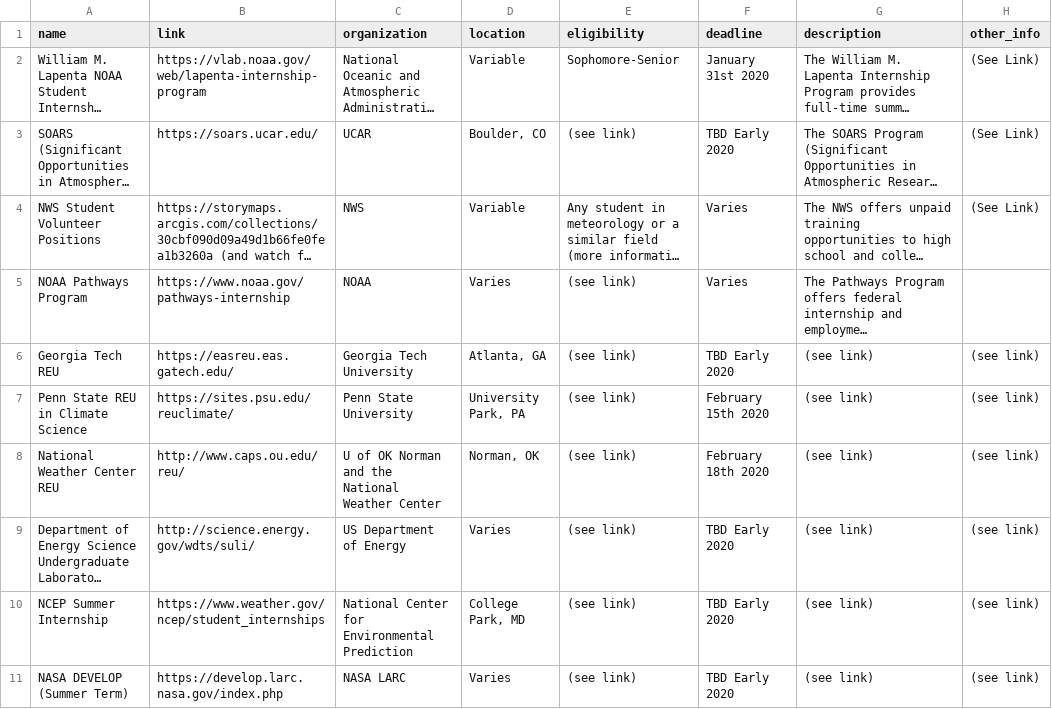
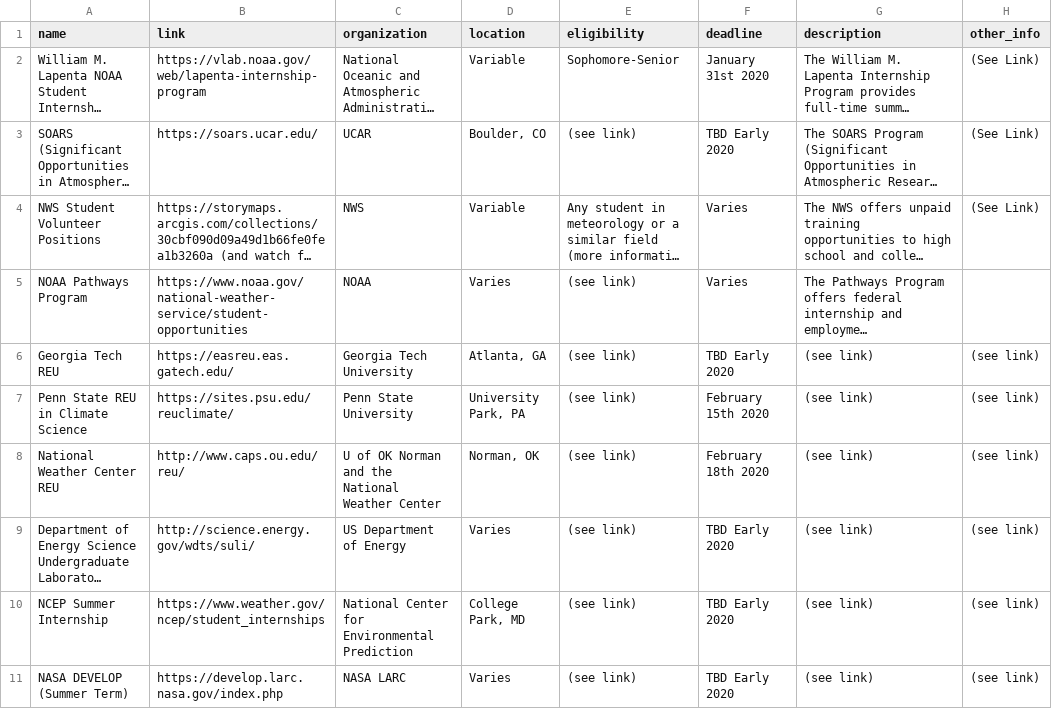
Before and after one commit to isuams/isuams, a CSV file: _data/opportunities/internships.csv, drawn as a sheet; only a part is shown; long unchanged cells end in …; the diff names each change by its address in the sheet, - before the commit and + after, or states it on an @@ line.

Commit message:
Update internships.csv

```diff
--- a/_data/opportunities/internships.csv
+++ b/_data/opportunities/internships.csv
-B5 (link): https://www.noaa.gov/pathways-internship
+B5 (link): https://www.noaa.gov/national-weather-service/student-opportunities
```
